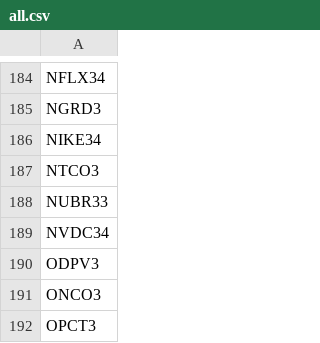
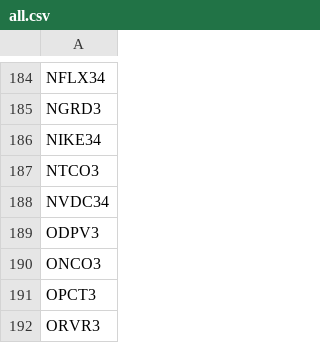
Before and after one commit to sandrex/tickers, a CSV file: all.csv, drawn as a sheet; only a part is shown, gaps mark what is left out; the shorter side is filled out with more unchanged rows.

Commit message:
Update all.csv

```diff
--- a/all.csv
+++ b/all.csv
@@ -187,3 +187,2 @@ NIKE34
 NTCO3
-NUBR33
 NVDC34
```
